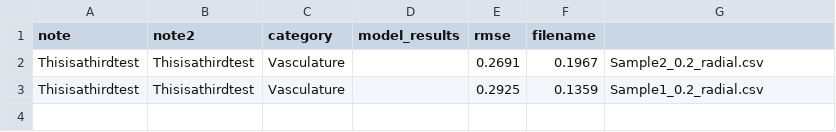
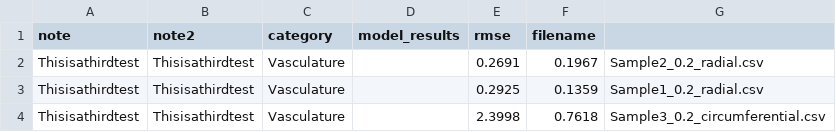
Before and after one commit to Fit2Tissue/Vasculature, a CSV file: Neo-Hookean_results_new.csv, drawn as a sheet.

Commit message:
Append results for Neo-Hookean with note

```diff
--- a/Neo-Hookean_results_new.csv
+++ b/Neo-Hookean_results_new.csv
@@ -3 +3,2 @@ Thisisathirdtest,Thisisathirdtest,Vasculature,,0.2691,0.1967,Sample2_0.2_radial.
 Thisisathirdtest,Thisisathirdtest,Vasculature,,0.2925,0.1359,Sample1_0.2_radial.csv
+Thisisathirdtest,Thisisathirdtest,Vasculature,,2.3998,0.7618,Sample3_0.2_circumferential.csv
```
